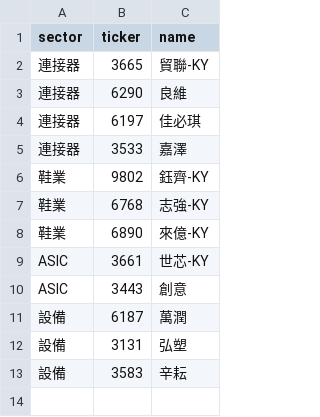
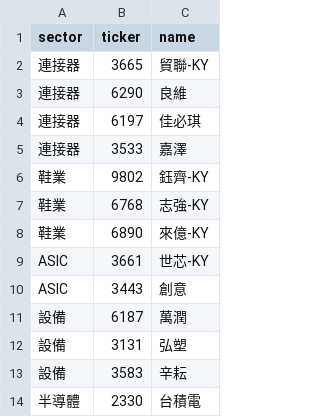
Before and after one commit to Cody-Yeh/tw-stock-dashboard, a CSV file: groups.csv, drawn as a sheet.

Commit message:
Added TSMC

```diff
--- a/groups.csv
+++ b/groups.csv
@@ -13 +13,2 @@ ASIC,3443,創意
 設備,3583,辛耘
+半導體,2330,台積電
```
